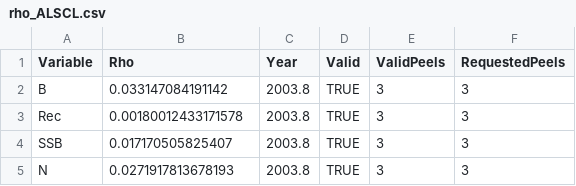
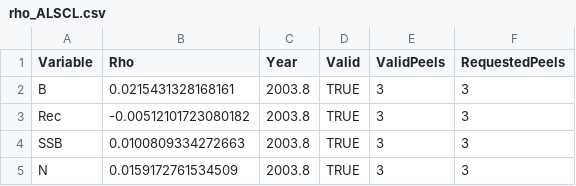
Before and after one commit to FanZhang-LAB-SHOU/ALSCL, a CSV file: docs/results/rho_ALSCL.csv, drawn as a sheet.

```diff
--- a/docs/results/rho_ALSCL.csv
+++ b/docs/results/rho_ALSCL.csv
@@ -1,5 +1,5 @@
 "Variable","Rho","Year","Valid","ValidPeels","RequestedPeels"
-"B",0.033147084191142,2003.8,TRUE,3,3
-"Rec",0.00180012433171578,2003.8,TRUE,3,3
-"SSB",0.017170505825407,2003.8,TRUE,3,3
-"N",0.0271917813678193,2003.8,TRUE,3,3
+"B",0.0215431328168161,2003.8,TRUE,3,3
+"Rec",-0.00512101723080182,2003.8,TRUE,3,3
+"SSB",0.0100809334272663,2003.8,TRUE,3,3
+"N",0.0159172761534509,2003.8,TRUE,3,3
```
Also changed, not shown: docs/results/comparison_summary.csv, docs/results/diagnostics_ALSCL.csv, 56 other files.
